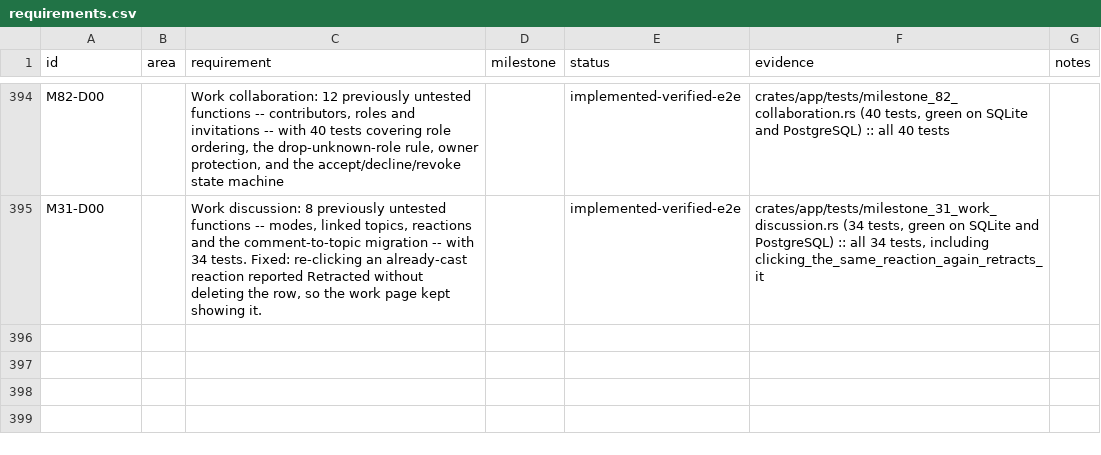
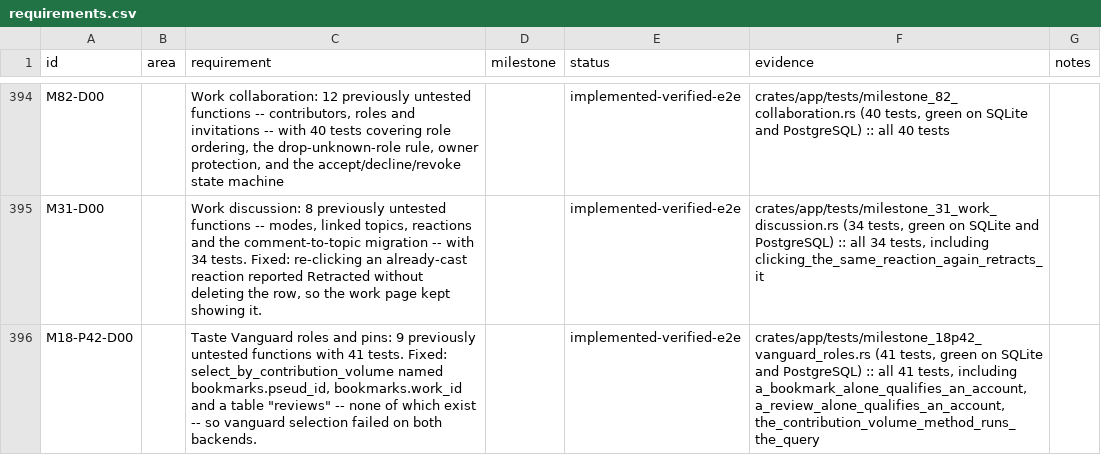
Before and after one commit to 8ullyMaguire/lorehaven, a CSV file: docs/requirements.csv, drawn as a sheet; only a part is shown, gaps mark what is left out.

Commit message:
fix(roles): vanguard selection queried columns and a table that do not exist

```diff
--- a/docs/requirements.csv
+++ b/docs/requirements.csv
@@ -395 +395,2 @@ M82-D00,,"Work collaboration: 12 previously untested functions -- contributors,
 M31-D00,,"Work discussion: 8 previously untested functions -- modes, linked topics, reactions and the comment-to-topic migration -- with 34 tests. Fixed: re-clicking an already-cast reaction reported Retracted without deleting the row, so the work page kept showing it.",,implemented-verified-e2e,"crates/app/tests/milestone_31_work_discussion.rs (34 tests, green on SQLite and PostgreSQL) :: all 34 tests, including clicking_the_same_reaction_again_retracts_it",
+M18-P42-D00,,"Taste Vanguard roles and pins: 9 previously untested functions with 41 tests. Fixed: select_by_contribution_volume named bookmarks.pseud_id, bookmarks.work_id and a table ""reviews"" -- none of which exist -- so vanguard selection failed on both backends.",,implemented-verified-e2e,"crates/app/tests/milestone_18p42_vanguard_roles.rs (41 tests, green on SQLite and PostgreSQL) :: all 41 tests, including a_bookmark_alone_qualifies_an_account, a_review_alone_qualifies_an_account, the_contribution_volume_method_runs_the_query",
```
Also changed, not shown: 3 other files.
